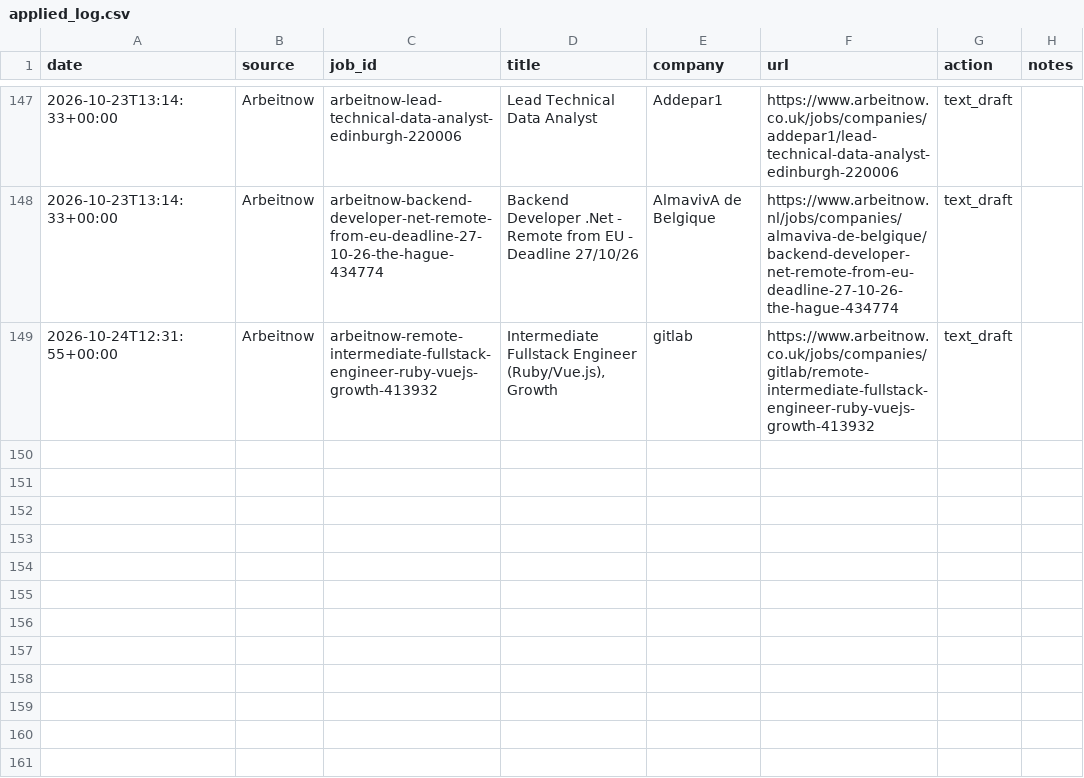
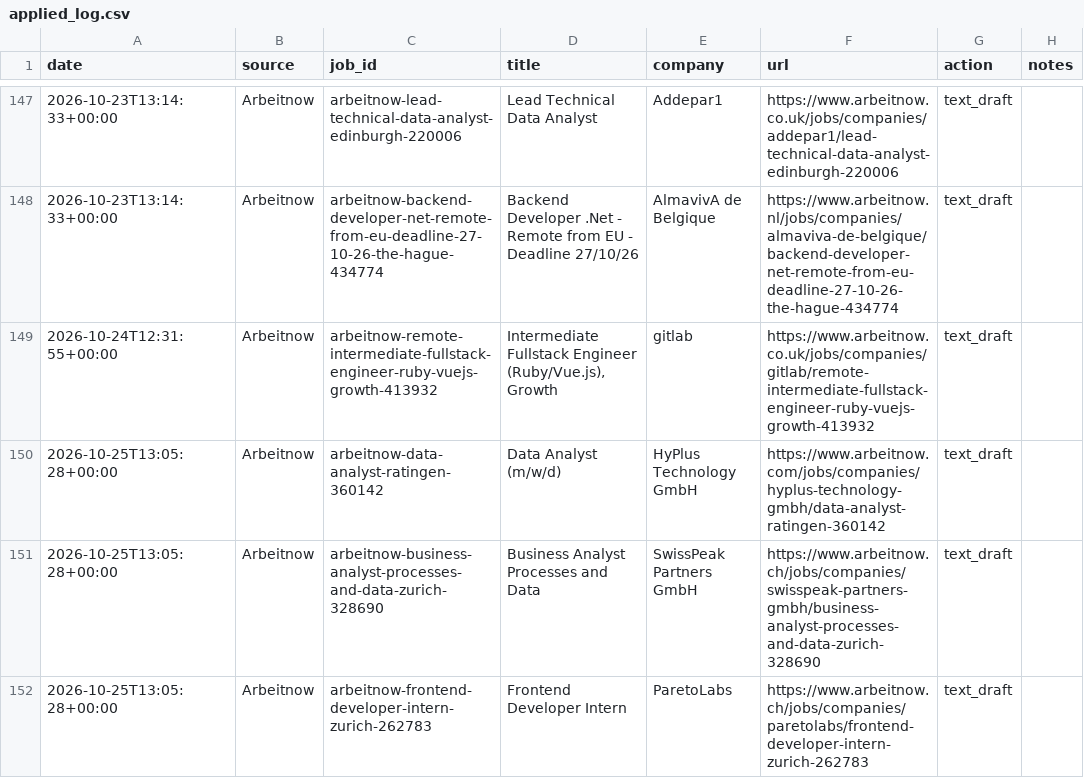
Before and after one commit to Thebright10/job-apply-assistant, a CSV file: applied_log.csv, drawn as a sheet; only a part is shown, gaps mark what is left out.

```diff
--- a/applied_log.csv
+++ b/applied_log.csv
@@ -150 +150,4 @@ date,source,job_id,title,company,url,action,notes
 2026-10-24T12:31:55+00:00,Arbeitnow,arbeitnow-remote-intermediate-fullstack-engineer-ruby-vuejs-growth-413932,"Intermediate Fullstack Engineer (Ruby/Vue.js), Growth",gitlab,https://www.arbeitnow.co.uk/jobs/companies/gitlab/remote-intermediate-fullstack-engineer-ruby-vuejs-growth-413932,text_draft,
+2026-10-25T13:05:28+00:00,Arbeitnow,arbeitnow-data-analyst-ratingen-360142,Data Analyst (m/w/d),HyPlus Technology GmbH,https://www.arbeitnow.com/jobs/companies/hyplus-technology-gmbh/data-analyst-ratingen-360142,text_draft,
+2026-10-25T13:05:28+00:00,Arbeitnow,arbeitnow-business-analyst-processes-and-data-zurich-328690,Business Analyst Processes and Data,SwissPeak Partners GmbH,https://www.arbeitnow.ch/jobs/companies/swisspeak-partners-gmbh/business-analyst-processes-and-data-zurich-328690,text_draft,
+2026-10-25T13:05:28+00:00,Arbeitnow,arbeitnow-frontend-developer-intern-zurich-262783,Frontend Developer Intern,ParetoLabs,https://www.arbeitnow.ch/jobs/companies/paretolabs/frontend-developer-intern-zurich-262783,text_draft,
```
Also changed, not shown: 1 other file.
